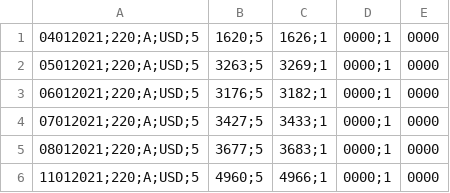
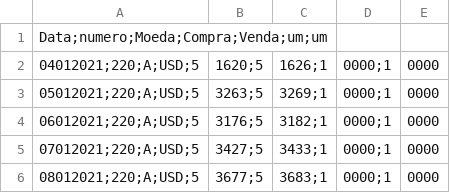
Before and after one commit to who-am-i123/ptax_hist, a CSV file: CotacoesMoedasPeriodo.csv, drawn as a sheet; only a part is shown; the shorter side is filled out with more unchanged rows.

Commit message:
Update CotacoesMoedasPeriodo.csv

```diff
--- a/CotacoesMoedasPeriodo.csv
+++ b/CotacoesMoedasPeriodo.csv
@@ -1 +1,2 @@
+Data;numero;Moeda;Compra;Venda;um;um
 04012021;220;A;USD;5,1620;5,1626;1,0000;1,0000
```
